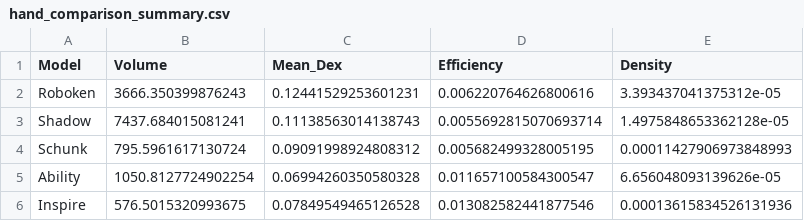
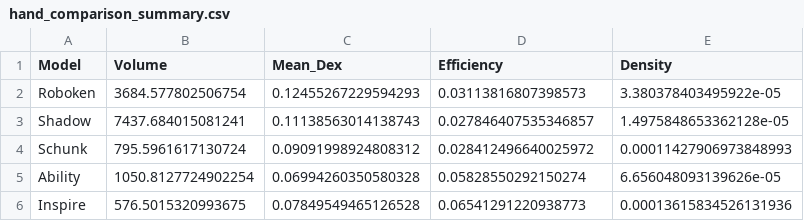
Before and after one commit to sainathrakesh/Roboken_hand, a CSV file: src/hands_one_moveit_configs/hand_comparison_summary.csv, drawn as a sheet.

```diff
--- a/src/hands_one_moveit_configs/hand_comparison_summary.csv
+++ b/src/hands_one_moveit_configs/hand_comparison_summary.csv
@@ -1,6 +1,6 @@
 Model,Volume,Mean_Dex,Efficiency,Density
-Roboken,3666.350399876243,0.12441529253601231,0.006220764626800616,3.393437041375312e-05
-Shadow,7437.684015081241,0.11138563014138743,0.0055692815070693714,1.4975848653362128e-05
-Schunk,795.5961617130724,0.09091998924808312,0.005682499328005195,0.00011427906973848993
-Ability,1050.8127724902254,0.06994260350580328,0.011657100584300547,6.656048093139626e-05
-Inspire,576.5015320993675,0.07849549465126528,0.013082582441877546,0.00013615834526131936
+Roboken,3684.577802506754,0.12455267229594293,0.03113816807398573,3.380378403495922e-05
+Shadow,7437.684015081241,0.11138563014138743,0.027846407535346857,1.4975848653362128e-05
+Schunk,795.5961617130724,0.09091998924808312,0.028412496640025972,0.00011427906973848993
+Ability,1050.8127724902254,0.06994260350580328,0.05828550292150274,6.656048093139626e-05
+Inspire,576.5015320993675,0.07849549465126528,0.06541291220938773,0.00013615834526131936
```
Also changed, not shown: 13 other files.
